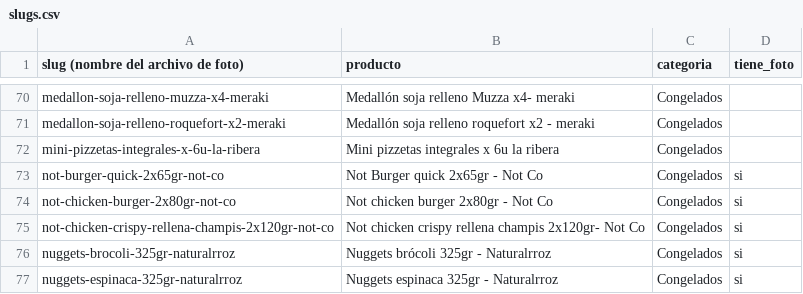
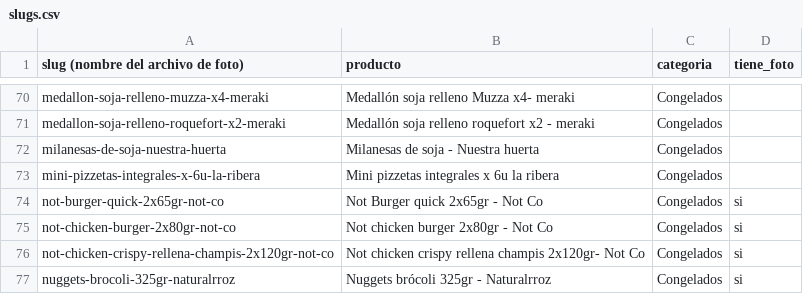
Before and after one commit to bethoven996/La_ribera, a CSV file: web/data/slugs.csv, drawn as a sheet; only a part is shown, gaps mark what is left out; the shorter side is filled out with more unchanged rows; the diff names each change by its address in the sheet, - before the commit and + after, or states it on an @@ line.

```diff
--- a/web/data/slugs.csv
+++ b/web/data/slugs.csv
+row 72: milanesas-de-soja-nuestra-huerta | Milanesas de soja - Nuestra huerta | Congelados
```
Also changed, not shown: 1 other file.
